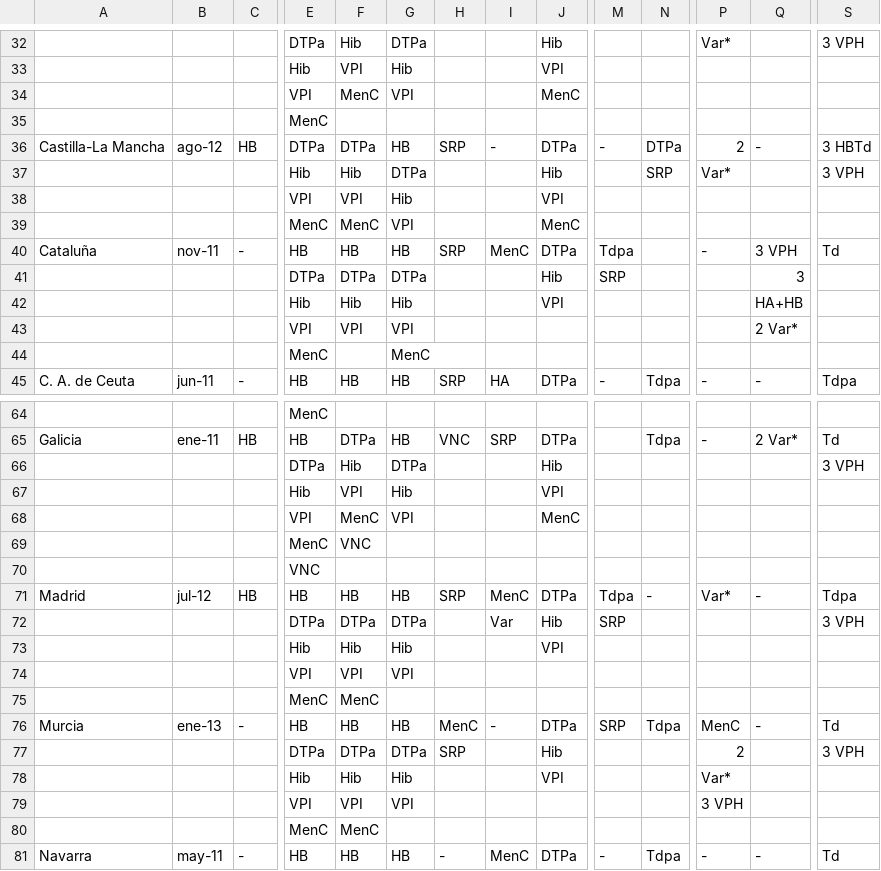
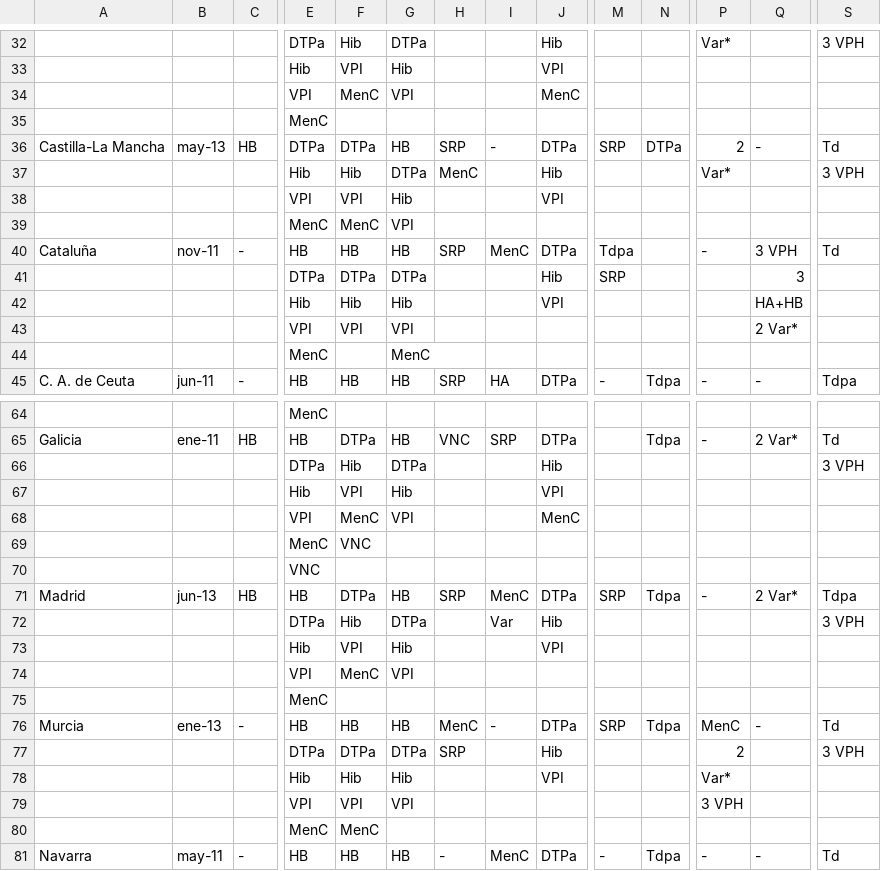
Before and after one commit to jmoreno/VacScheduler, a CSV file: tasks/Vacunas20130726.csv, drawn as a sheet; only a part is shown, gaps mark what is left out; removed rows and columns are numbered as before the commit, all else as after; rows hold the shown columns only; the diff names each change by its address in the sheet, - before the commit and + after, or states it on an @@ line.

Commit message:
Ahora si.

```diff
--- a/tasks/Vacunas20130726.csv
+++ b/tasks/Vacunas20130726.csv
-B36: ago-12
+B36: may-13
-M36: -
+M36: SRP
-S36: 3 HBTd
+S36: Td
-H37: (empty)
+H37: MenC
-N37: SRP
+N37: (empty)
-J39: MenC
+J39: (empty)
-B71: jul-12
+B71: jun-13
-F71: HB
+F71: DTPa
-M71: Tdpa
+M71: SRP
-N71: -
+N71: Tdpa
-P71: Var*
+P71: -
-Q71: -
+Q71: 2 Var*
-F72: DTPa
+F72: Hib
-M72: SRP
+M72: (empty)
-row 73:  |  |  | Hib | Hib | Hib |  |  | VPI
-row 74:  |  |  | VPI | VPI | VPI
-row 75:  |  |  | MenC | MenC
+row 73:  |  |  | Hib | VPI | Hib |  |  | VPI
+row 74:  |  |  | VPI | MenC | VPI
+row 75:  |  |  | MenC
```
